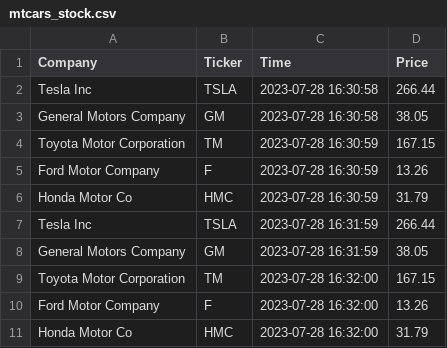
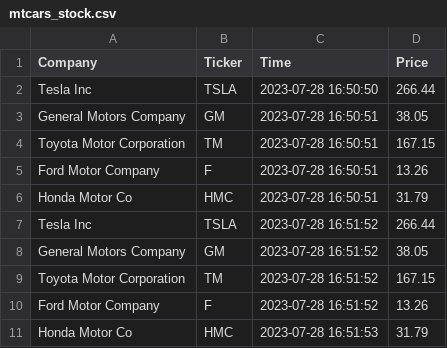
Before and after one commit to bethharvey/cintel-05-live-updates, a CSV file: data/mtcars_stock.csv, drawn as a sheet.

```diff
--- a/data/mtcars_stock.csv
+++ b/data/mtcars_stock.csv
@@ -1,11 +1,11 @@
 Company,Ticker,Time,Price
-Tesla Inc,TSLA,2023-07-28 16:30:58,266.44
-General Motors Company,GM,2023-07-28 16:30:58,38.05
-Toyota Motor Corporation,TM,2023-07-28 16:30:59,167.15
-Ford Motor Company,F,2023-07-28 16:30:59,13.26
-Honda Motor Co,HMC,2023-07-28 16:30:59,31.79
-Tesla Inc,TSLA,2023-07-28 16:31:59,266.44
-General Motors Company,GM,2023-07-28 16:31:59,38.05
-Toyota Motor Corporation,TM,2023-07-28 16:32:00,167.15
-Ford Motor Company,F,2023-07-28 16:32:00,13.26
-Honda Motor Co,HMC,2023-07-28 16:32:00,31.79
+Tesla Inc,TSLA,2023-07-28 16:50:50,266.44
+General Motors Company,GM,2023-07-28 16:50:51,38.05
+Toyota Motor Corporation,TM,2023-07-28 16:50:51,167.15
+Ford Motor Company,F,2023-07-28 16:50:51,13.26
+Honda Motor Co,HMC,2023-07-28 16:50:51,31.79
+Tesla Inc,TSLA,2023-07-28 16:51:52,266.44
+General Motors Company,GM,2023-07-28 16:51:52,38.05
+Toyota Motor Corporation,TM,2023-07-28 16:51:52,167.15
+Ford Motor Company,F,2023-07-28 16:51:52,13.26
+Honda Motor Co,HMC,2023-07-28 16:51:53,31.79
```
Also changed, not shown: data/mtcars_location.csv, 7 other files.
